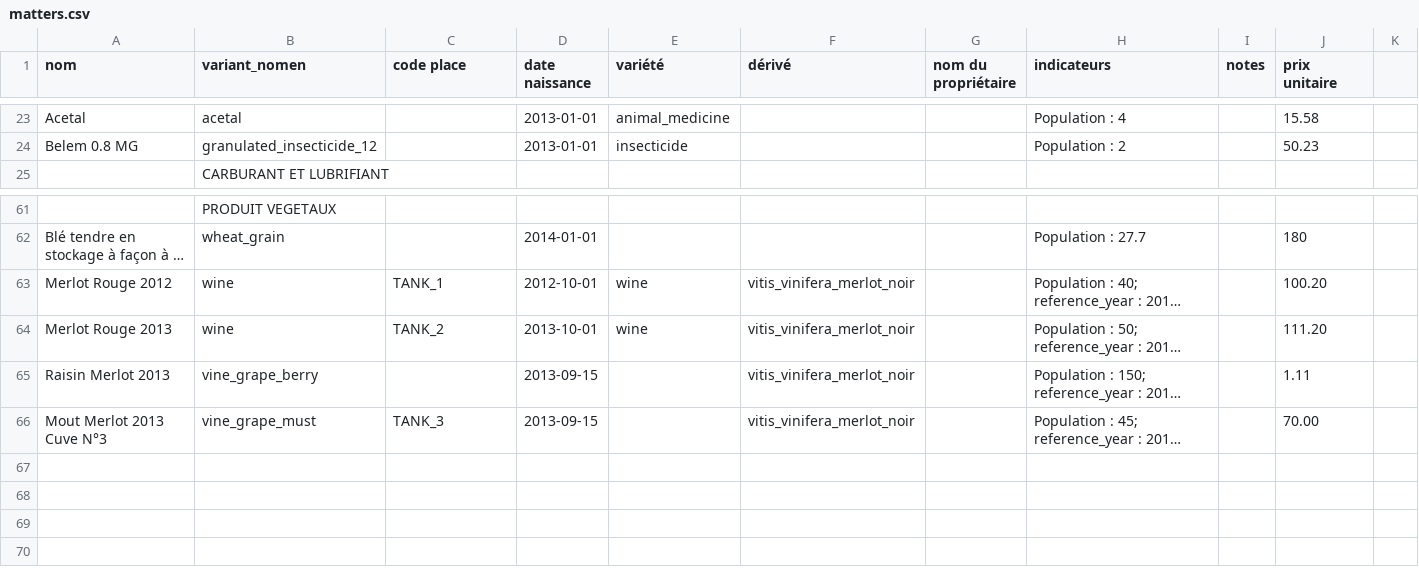
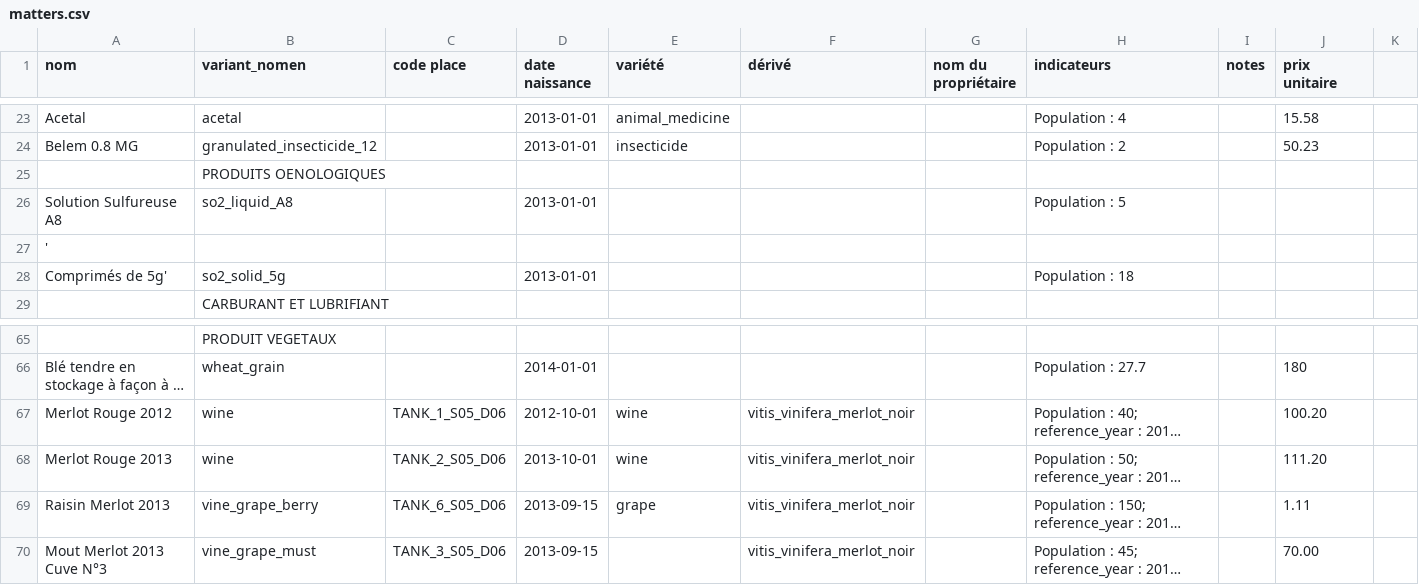
Before and after one commit to ekylibre/ekylibre, a CSV file: db/first_runs/demo/alamano/matters.csv, drawn as a sheet; only a part is shown, gaps mark what is left out; long unchanged cells end in …; addresses are those after the commit; the diff names each change by its address in the sheet, - before the commit and + after, or states it on an @@ line.

Commit message:
adapt nomenclatures and procedures for winery

```diff
--- a/db/first_runs/demo/alamano/matters.csv
+++ b/db/first_runs/demo/alamano/matters.csv
+row 25:  | PRODUITS OENOLOGIQUES
+row 26: Solution Sulfureuse A8 | so2_liquid_A8 |  | 2013-01-01 |  |  |  | Population : 5
+row 27: '
+row 28: Comprimés de 5g' | so2_solid_5g |  | 2013-01-01 |  |  |  | Population : 18
-C67 (code place): TANK_1
+C67 (code place): TANK_1_S05_D06
-C68 (code place): TANK_2
+C68 (code place): TANK_2_S05_D06
-C69 (code place): (empty)
+C69 (code place): TANK_6_S05_D06
-E69 (variété): (empty)
+E69 (variété): grape
-C70 (code place): TANK_3
+C70 (code place): TANK_3_S05_D06
```
Also changed, not shown: db/first_runs/demo/alamano/equipments.csv, 15 other files.
